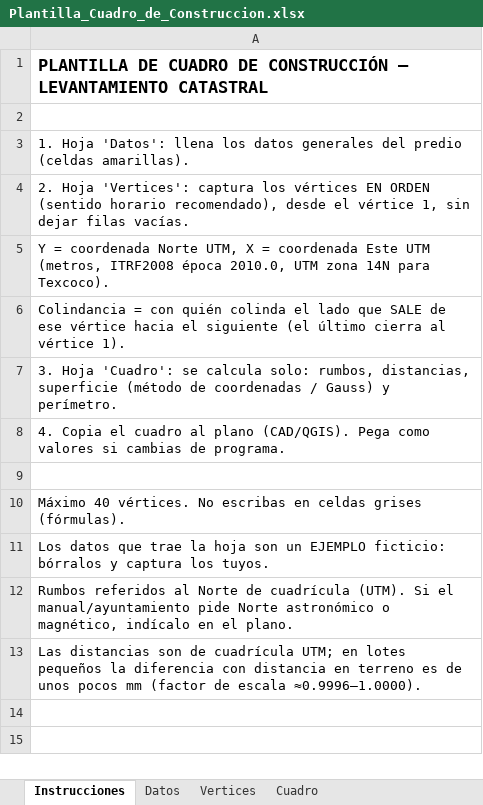
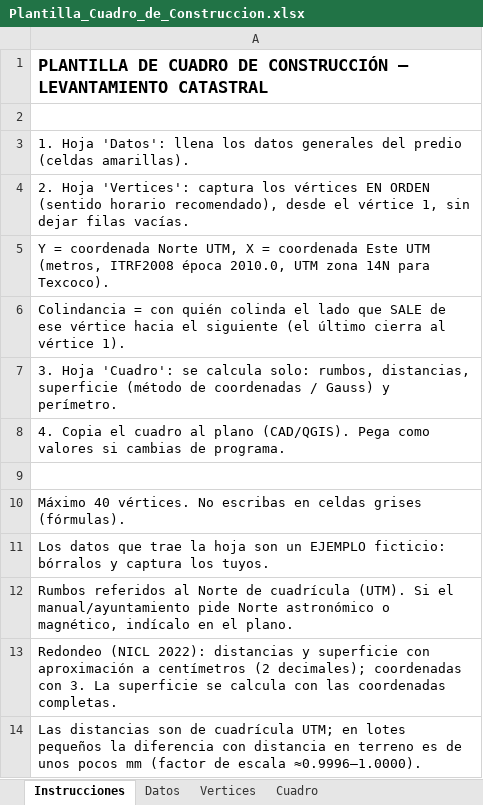
Before and after one commit to 8v6kjkr5wf-lang/cardinal-politicas-privacidad, an Excel workbook: levantamiento-texcoco/Plantilla_Cuadro_de_Construccion.xlsx, sheet Instrucciones, drawn as a sheet; values as stored, in another font and other column widths than the file's, no borders; the diff names each change by its address in the sheet, - before the commit and + after, or states it on an @@ line.

```diff
--- a/levantamiento-texcoco/Plantilla_Cuadro_de_Construccion.xlsx (sheet Instrucciones)
+++ b/levantamiento-texcoco/Plantilla_Cuadro_de_Construccion.xlsx (sheet Instrucciones)
+row 13: Redondeo (NICL 2022): distancias y superficie con aproximación a centímetros (2 decimales); coordenadas con 3. La superficie se calcula con las coordenadas completas.
```
Also changed, not shown: sheet Datos, 2 other files.
